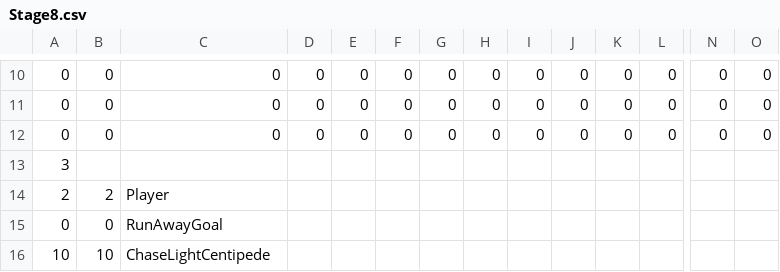
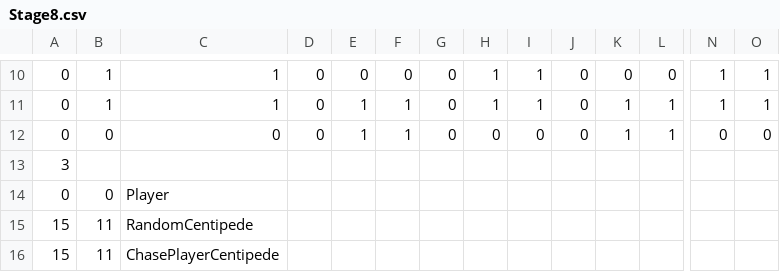
Before and after one commit to mori08/Robot, a CSV file: Robot/Robot/Asset/Data/Game/Stage8.csv, drawn as a sheet; only a part is shown, gaps mark what is left out; removed rows and columns are numbered as before the commit, all else as after; rows hold the shown columns only; the diff covers the shown part only; the diff names each change by its address in the sheet, - before the commit and + after, or states it on an @@ line.

Commit message:
ChasePlayerCentipedeクラスを実装

```diff
--- a/Robot/Robot/Asset/Data/Game/Stage8.csv
+++ b/Robot/Robot/Asset/Data/Game/Stage8.csv
-B10:B11: 0
+B10:B11: 1
-C10:C11: 0
+C10:C11: 1
-H10:H11: 0
+H10:H11: 1
-I10:I11: 0
+I10:I11: 1
-N10:N11: 0
+N10:N11: 1
-O10:O11: 0
+O10:O11: 1
-E11:E12: 0
+E11:E12: 1
-F11:F12: 0
+F11:F12: 1
-K11:K12: 0
+K11:K12: 1
-L11:L12: 0
+L11:L12: 1
-row 14: 2 | 2 | Player
-C14: RunAwayGoal
+C14: Player
-row 16: 10 | 10 | ChaseLightCentipede
+row 15: 15 | 11 | RandomCentipede
+row 16: 15 | 11 | ChasePlayerCentipede
```
Also changed, not shown: 60 edited cells elsewhere in this file, 10 other files.
